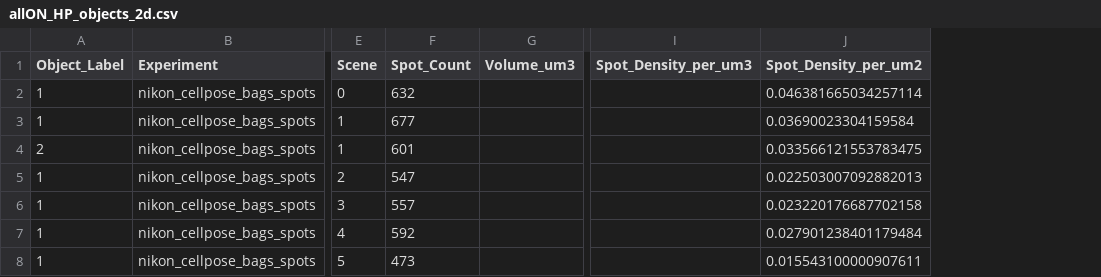
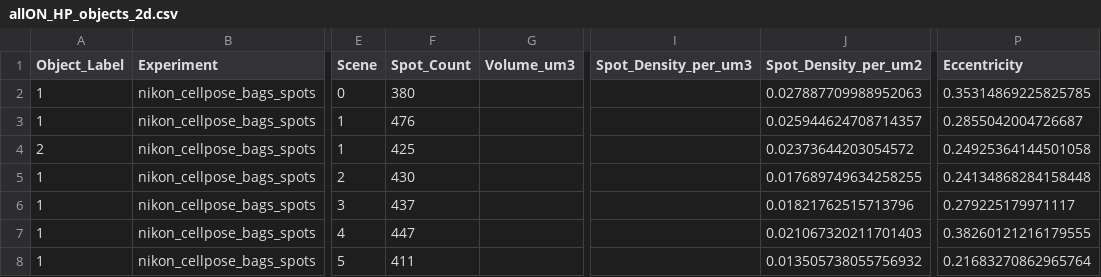
Before and after one commit to MisokralPanovic/nikon_cellpose_bags_spots, a CSV file: output/tables/allON_HP_objects_2d.csv, drawn as a sheet; only a part is shown, gaps mark what is left out; the diff names each change by its address in the sheet, - before the commit and + after, or states it on an @@ line.

```diff
--- a/output/tables/allON_HP_objects_2d.csv
+++ b/output/tables/allON_HP_objects_2d.csv
+column P (Eccentricity), rows 2-8: 0.35314869225825785 | 0.2855042004726687 | 0.24925364144501058 | 0.24134868284158448 | 0.279225179971117 | 0.38260121216179555 | 0.21683270862965764
-F2 (Spot_Count): 632
+F2 (Spot_Count): 380
-J2 (Spot_Density_per_um2): 0.046381665034257114
+J2 (Spot_Density_per_um2): 0.027887709988952063
-F3 (Spot_Count): 677
+F3 (Spot_Count): 476
-J3 (Spot_Density_per_um2): 0.03690023304159584
+J3 (Spot_Density_per_um2): 0.025944624708714357
-F4 (Spot_Count): 601
+F4 (Spot_Count): 425
-J4 (Spot_Density_per_um2): 0.033566121553783475
+J4 (Spot_Density_per_um2): 0.02373644203054572
-F5 (Spot_Count): 547
+F5 (Spot_Count): 430
-J5 (Spot_Density_per_um2): 0.022503007092882013
+J5 (Spot_Density_per_um2): 0.017689749634258255
-F6 (Spot_Count): 557
+F6 (Spot_Count): 437
-J6 (Spot_Density_per_um2): 0.023220176687702158
+J6 (Spot_Density_per_um2): 0.01821762515713796
-F7 (Spot_Count): 592
+F7 (Spot_Count): 447
-J7 (Spot_Density_per_um2): 0.027901238401179484
+J7 (Spot_Density_per_um2): 0.021067320211701403
-F8 (Spot_Count): 473
+F8 (Spot_Count): 411
-J8 (Spot_Density_per_um2): 0.015543100000907611
+J8 (Spot_Density_per_um2): 0.013505738055756932
```
Also changed, not shown: output/tables/None_objects_2d.csv, output/tables/P_None_No_objects_2d.csv, 11 other files.
